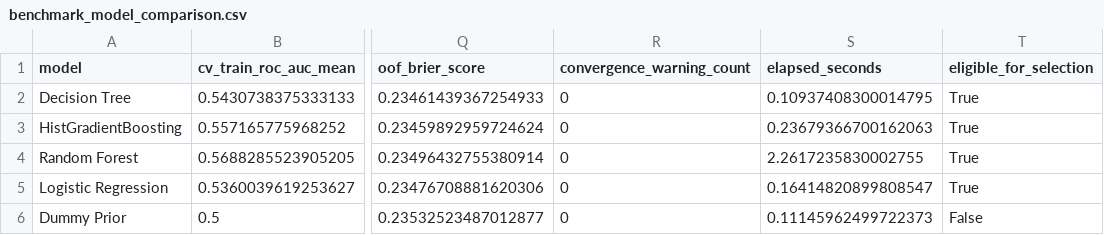
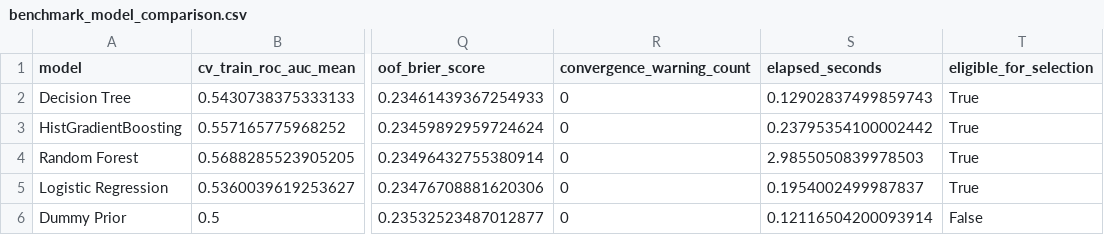
Before and after one commit to MDarkHead/red-cross-donor-prediction, a CSV file: outputs/modeling/benchmark_model_comparison.csv, drawn as a sheet; only a part is shown, gaps mark what is left out; the diff names each change by its address in the sheet, - before the commit and + after, or states it on an @@ line.

```diff
--- a/outputs/modeling/benchmark_model_comparison.csv
+++ b/outputs/modeling/benchmark_model_comparison.csv
-S2 (elapsed_seconds): 0.10937408300014795
+S2 (elapsed_seconds): 0.12902837499859743
-S3 (elapsed_seconds): 0.23679366700162063
+S3 (elapsed_seconds): 0.23795354100002442
-S4 (elapsed_seconds): 2.2617235830002755
+S4 (elapsed_seconds): 2.9855050839978503
-S5 (elapsed_seconds): 0.16414820899808547
+S5 (elapsed_seconds): 0.1954002499987837
-S6 (elapsed_seconds): 0.11145962499722373
+S6 (elapsed_seconds): 0.12116504200093914
```
Also changed, not shown: outputs/modeling/hyperparameter_cv_results.csv, outputs/modeling/modeling_artifact_manifest.csv, 1 other file.
